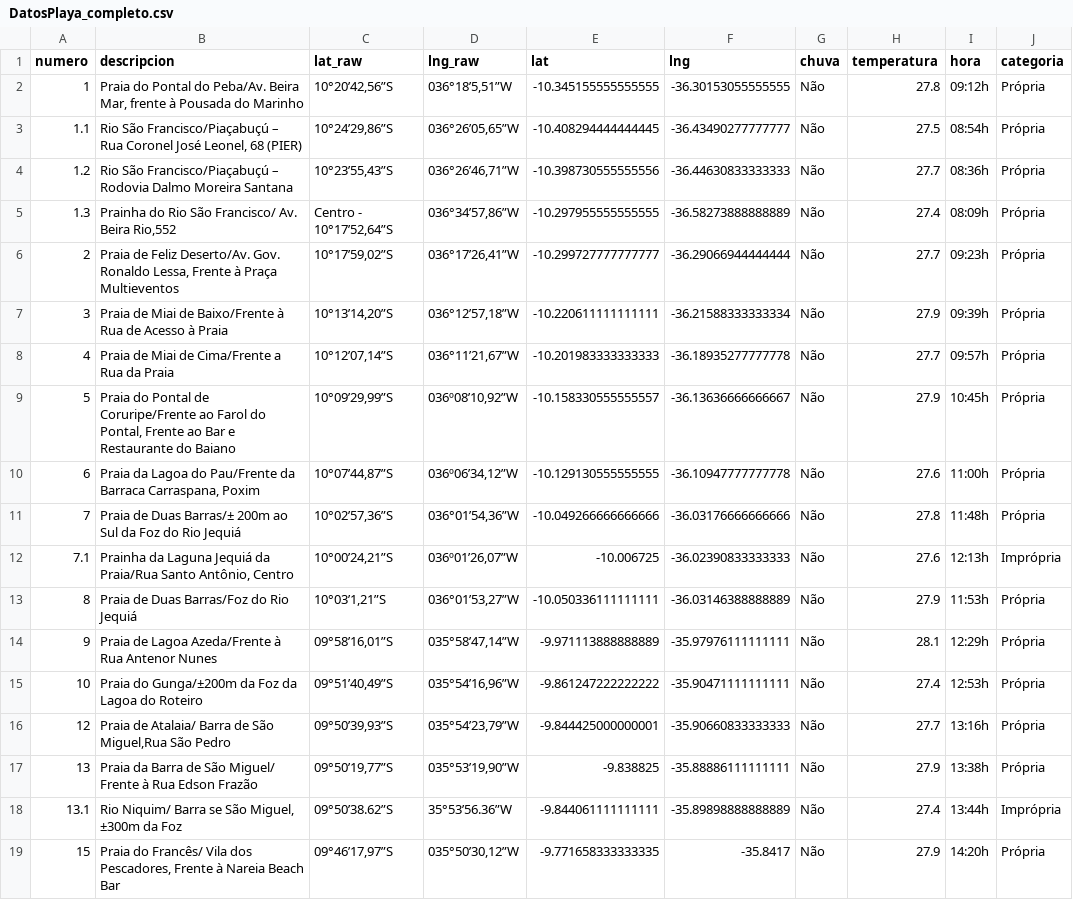
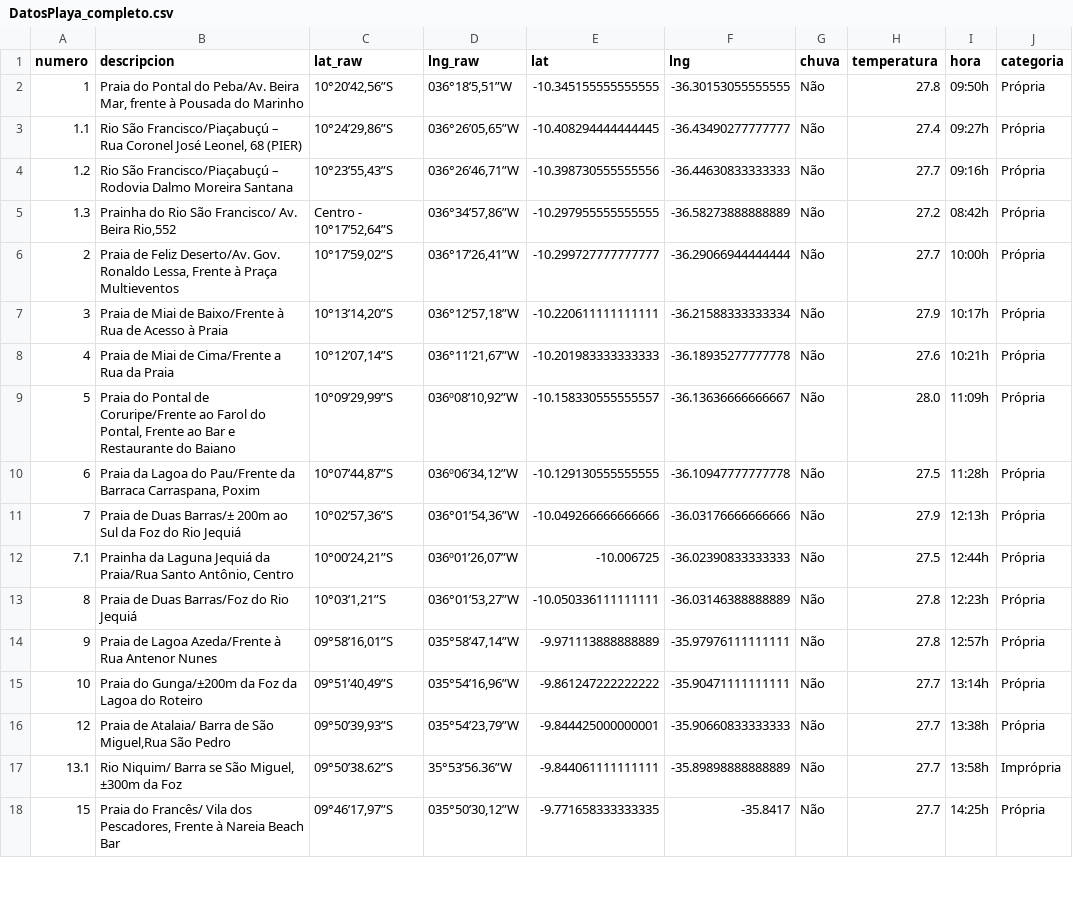
Before and after one commit to rusosnith/playas-brasil, a CSV file: DatosPlaya_completo.csv, drawn as a sheet; only a part is shown; the diff covers the shown part only.

```diff
--- a/DatosPlaya_completo.csv
+++ b/DatosPlaya_completo.csv
@@ -1,19 +1,18 @@
 numero,descripcion,lat_raw,lng_raw,lat,lng,chuva,temperatura,hora,categoria
-1,"Praia do Pontal do Peba/Av. Beira Mar, frente à Pousada do Marinho","10°20’42,56”S","036°18’5,51”W",-10.345155555555555,-36.30153055555555,Não,27.8,09:12h,Própria
-1.1,"Rio São Francisco/Piaçabuçú – Rua Coronel José Leonel, 68 (PIER)","10°24’29,86”S","036°26’05,65”W",-10.408294444444445,-36.43490277777777,Não,27.5,08:54h,Própria
-1.2,Rio São Francisco/Piaçabuçú – Rodovia Dalmo Moreira Santana,"10°23’55,43”S","036°26’46,71”W",-10.398730555555556,-36.44630833333333,Não,27.7,08:36h,Própria
-1.3,"Prainha do Rio São Francisco/ Av. Beira Rio,552","Centro - 10°17’52,64”S","036°34’57,86”W",-10.297955555555555,-36.58273888888889,Não,27.4,08:09h,Própria
-2,"Praia de Feliz Deserto/Av. Gov. Ronaldo Lessa, Frente à Praça Multieventos","10°17’59,02”S","036°17’26,41”W",-10.299727777777777,-36.29066944444444,Não,27.7,09:23h,Própria
-3,Praia de Miai de Baixo/Frente à Rua de Acesso à Praia,"10°13’14,20”S","036°12’57,18”W",-10.220611111111111,-36.21588333333334,Não,27.9,09:39h,Própria
-4,Praia de Miai de Cima/Frente a Rua da Praia,"10°12’07,14”S","036°11’21,67”W",-10.201983333333333,-36.18935277777778,Não,27.7,09:57h,Própria
-5,"Praia do Pontal de Coruripe/Frente ao Farol do Pontal, Frente ao Bar e Restaurante do Baiano","10°09’29,99”S","036º08’10,92”W",-10.158330555555557,-36.13636666666667,Não,27.9,10:45h,Própria
-6,"Praia da Lagoa do Pau/Frente da Barraca Carraspana, Poxim","10°07’44,87”S","036º06’34,12”W",-10.129130555555555,-36.10947777777778,Não,27.6,11:00h,Própria
-7,Praia de Duas Barras/± 200m ao Sul da Foz do Rio Jequiá,"10°02’57,36”S","036°01’54,36”W",-10.049266666666666,-36.03176666666666,Não,27.8,11:48h,Própria
-7.1,"Prainha da Laguna Jequiá da Praia/Rua Santo Antônio, Centro","10°00’24,21”S","036º01’26,07”W",-10.006725,-36.02390833333333,Não,27.6,12:13h,Imprópria
-8,Praia de Duas Barras/Foz do Rio Jequiá,"10°03’1,21”S","036°01’53,27”W",-10.050336111111111,-36.03146388888889,Não,27.9,11:53h,Própria
-9,Praia de Lagoa Azeda/Frente à Rua Antenor Nunes,"09°58’16,01”S","035°58’47,14”W",-9.971113888888889,-35.97976111111111,Não,28.1,12:29h,Própria
-10,Praia do Gunga/±200m da Foz da Lagoa do Roteiro,"09°51’40,49”S","035°54’16,96”W",-9.861247222222222,-35.90471111111111,Não,27.4,12:53h,Própria
-12,"Praia de Atalaia/ Barra de São Miguel,Rua São Pedro","09°50’39,93”S","035°54’23,79”W",-9.844425000000001,-35.90660833333333,Não,27.7,13:16h,Própria
-13,Praia da Barra de São Miguel/ Frente à Rua Edson Frazão,"09°50’19,77”S","035°53’19,90”W",-9.838825,-35.88886111111111,Não,27.9,13:38h,Própria
-13.1,"Rio Niquim/ Barra se São Miguel, ±300m da Foz",09°50’38.62”S,35°53’56.36”W,-9.844061111111111,-35.89898888888889,Não,27.4,13:44h,Imprópria
-15,"Praia do Francês/ Vila dos Pescadores, Frente à Nareia Beach Bar","09°46’17,97”S","035°50’30,12”W",-9.771658333333335,-35.8417,Não,27.9,14:20h,Própria
+1,"Praia do Pontal do Peba/Av. Beira Mar, frente à Pousada do Marinho","10°20’42,56”S","036°18’5,51”W",-10.345155555555555,-36.30153055555555,Não,27.8,09:50h,Própria
+1.1,"Rio São Francisco/Piaçabuçú – Rua Coronel José Leonel, 68 (PIER)","10°24’29,86”S","036°26’05,65”W",-10.408294444444445,-36.43490277777777,Não,27.4,09:27h,Própria
+1.2,Rio São Francisco/Piaçabuçú – Rodovia Dalmo Moreira Santana,"10°23’55,43”S","036°26’46,71”W",-10.398730555555556,-36.44630833333333,Não,27.7,09:16h,Própria
+1.3,"Prainha do Rio São Francisco/ Av. Beira Rio,552","Centro - 10°17’52,64”S","036°34’57,86”W",-10.297955555555555,-36.58273888888889,Não,27.2,08:42h,Própria
+2,"Praia de Feliz Deserto/Av. Gov. Ronaldo Lessa, Frente à Praça Multieventos","10°17’59,02”S","036°17’26,41”W",-10.299727777777777,-36.29066944444444,Não,27.7,10:00h,Própria
+3,Praia de Miai de Baixo/Frente à Rua de Acesso à Praia,"10°13’14,20”S","036°12’57,18”W",-10.220611111111111,-36.21588333333334,Não,27.9,10:17h,Própria
+4,Praia de Miai de Cima/Frente a Rua da Praia,"10°12’07,14”S","036°11’21,67”W",-10.201983333333333,-36.18935277777778,Não,27.6,10:21h,Própria
+5,"Praia do Pontal de Coruripe/Frente ao Farol do Pontal, Frente ao Bar e Restaurante do Baiano","10°09’29,99”S","036º08’10,92”W",-10.158330555555557,-36.13636666666667,Não,28.0,11:09h,Própria
+6,"Praia da Lagoa do Pau/Frente da Barraca Carraspana, Poxim","10°07’44,87”S","036º06’34,12”W",-10.129130555555555,-36.10947777777778,Não,27.5,11:28h,Própria
+7,Praia de Duas Barras/± 200m ao Sul da Foz do Rio Jequiá,"10°02’57,36”S","036°01’54,36”W",-10.049266666666666,-36.03176666666666,Não,27.9,12:13h,Própria
+7.1,"Prainha da Laguna Jequiá da Praia/Rua Santo Antônio, Centro","10°00’24,21”S","036º01’26,07”W",-10.006725,-36.02390833333333,Não,27.5,12:44h,Própria
+8,Praia de Duas Barras/Foz do Rio Jequiá,"10°03’1,21”S","036°01’53,27”W",-10.050336111111111,-36.03146388888889,Não,27.8,12:23h,Própria
+9,Praia de Lagoa Azeda/Frente à Rua Antenor Nunes,"09°58’16,01”S","035°58’47,14”W",-9.971113888888889,-35.97976111111111,Não,27.8,12:57h,Própria
+10,Praia do Gunga/±200m da Foz da Lagoa do Roteiro,"09°51’40,49”S","035°54’16,96”W",-9.861247222222222,-35.90471111111111,Não,27.7,13:14h,Própria
+12,"Praia de Atalaia/ Barra de São Miguel,Rua São Pedro","09°50’39,93”S","035°54’23,79”W",-9.844425000000001,-35.90660833333333,Não,27.7,13:38h,Própria
+13.1,"Rio Niquim/ Barra se São Miguel, ±300m da Foz",09°50’38.62”S,35°53’56.36”W,-9.844061111111111,-35.89898888888889,Não,27.7,13:58h,Imprópria
+15,"Praia do Francês/ Vila dos Pescadores, Frente à Nareia Beach Bar","09°46’17,97”S","035°50’30,12”W",-9.771658333333335,-35.8417,Não,27.7,14:25h,Própria
```
Also changed, not shown: 110 edited cells elsewhere in this file, DatosPlaya.csv, 1 other file.
